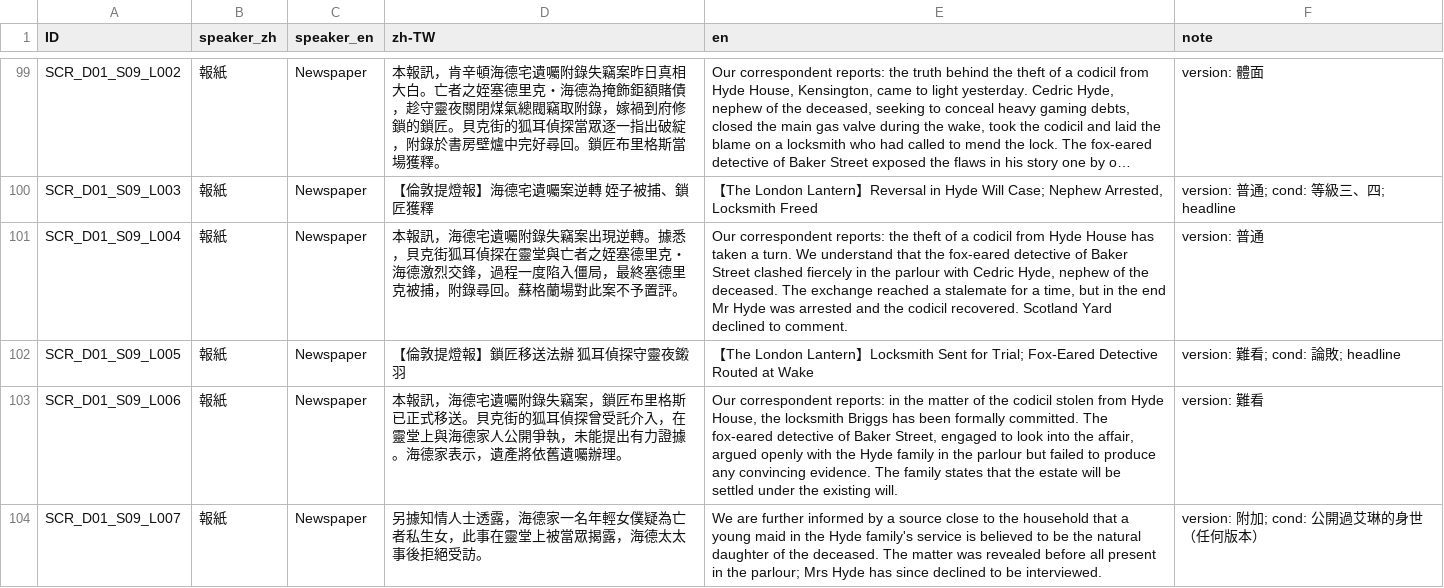
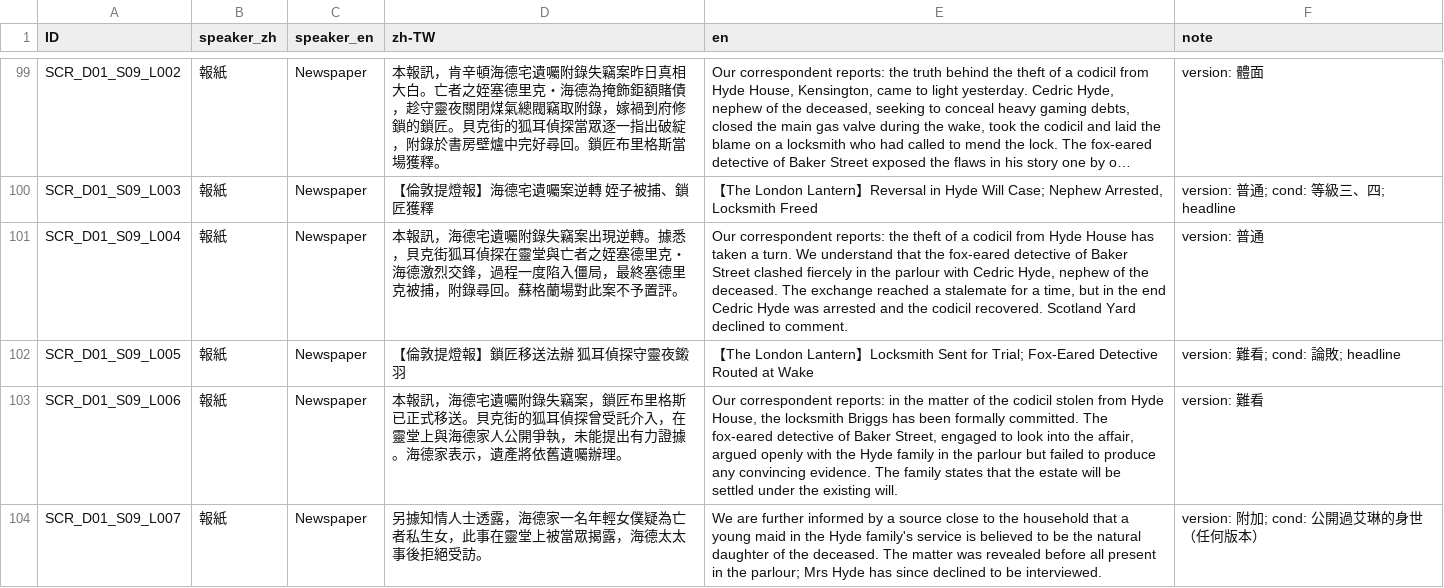
Before and after one commit to z060142/research-prototype-2, a CSV file: localization/d01/script_d01.csv, drawn as a sheet; only a part is shown, gaps mark what is left out; long unchanged cells end in …; the diff names each change by its address in the sheet, - before the commit and + after, or states it on an @@ line.

```diff
--- a/localization/d01/script_d01.csv
+++ b/localization/d01/script_d01.csv
-E101 (en): …the end Mr Hyde was…
+E101 (en): …the end Cedric Hyde was…
```
Also changed, not shown: 3 other files.
